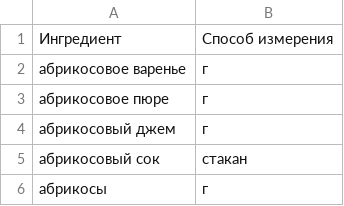
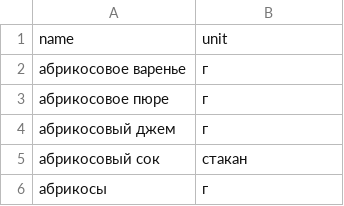
Before and after one commit to MikeEr21/foodgram-project-react, a CSV file: backend/data/ingredients.csv, drawn as a sheet; only a part is shown; removed rows and columns are numbered as before the commit, all else as after; the diff names each change by its address in the sheet, - before the commit and + after, or states it on an @@ line.

```diff
--- a/backend/data/ingredients.csv
+++ b/backend/data/ingredients.csv
-row 1: Ингредиент | Способ измерения
+row 1: name | unit
```
Also changed, not shown: 1 other file.
